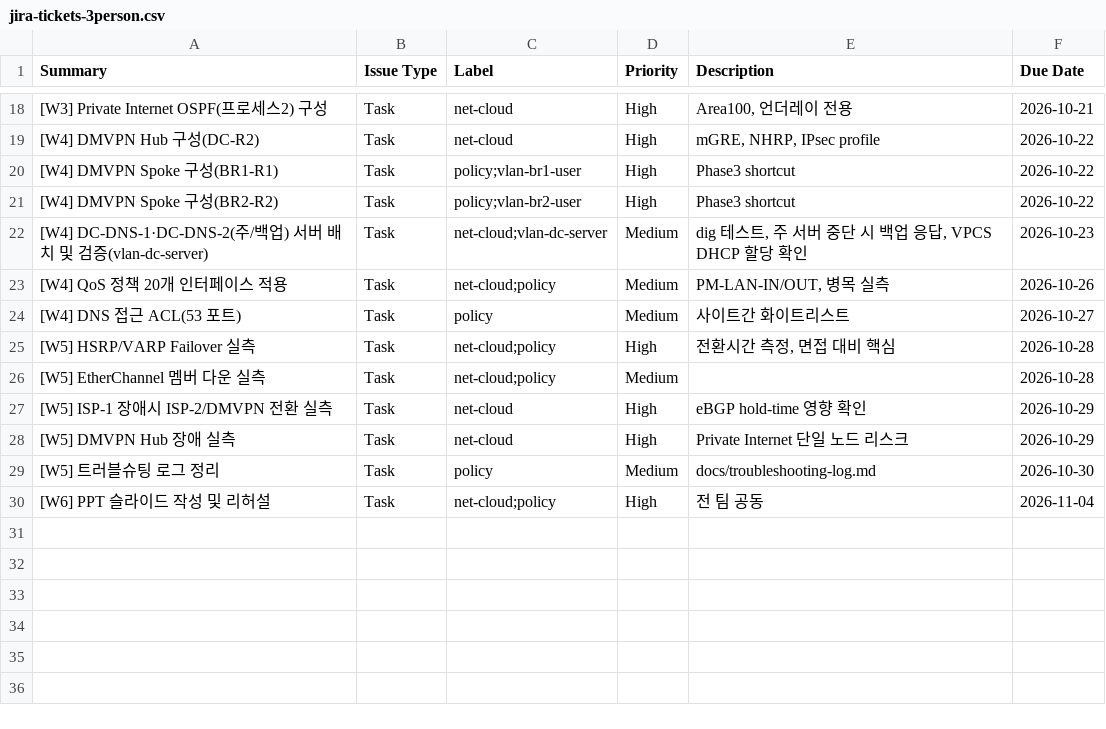
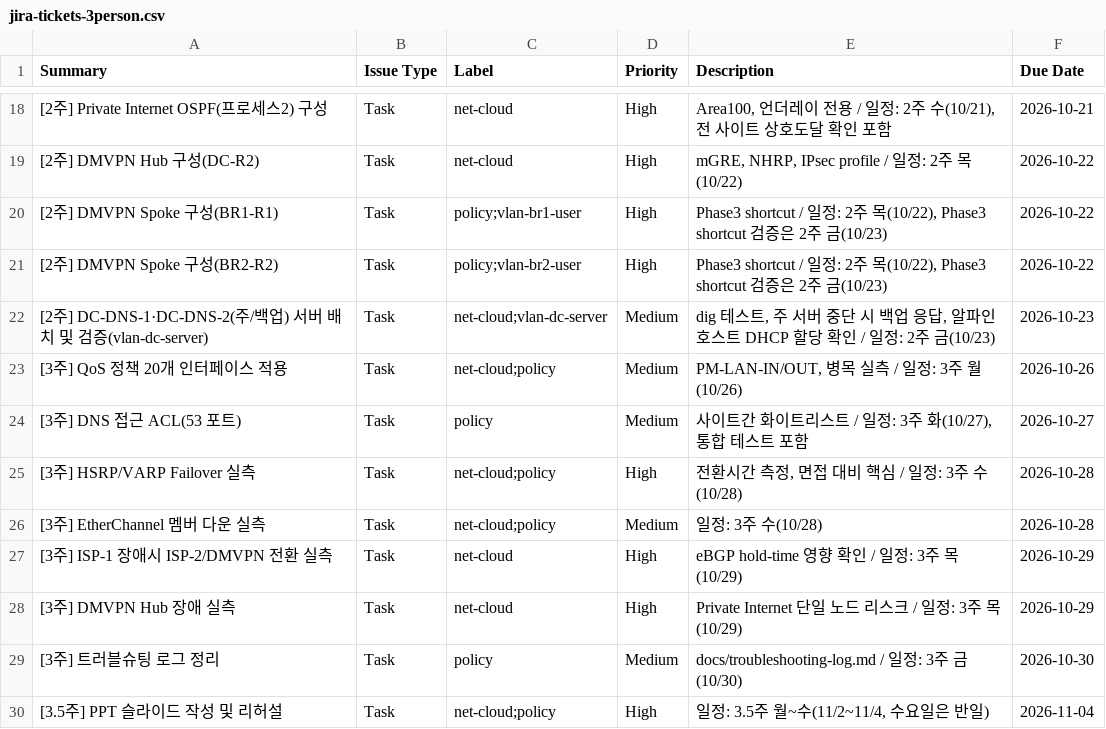
Before and after one commit to KSNAM97/multivendor-wan-dmvpn-mpls-lab, a CSV file: jira/jira-tickets-3person.csv, drawn as a sheet; only a part is shown, gaps mark what is left out; the diff covers the shown part only.

```diff
--- a/jira/jira-tickets-3person.csv
+++ b/jira/jira-tickets-3person.csv
@@ -18,13 +18,13 @@ Summary,Issue Type,Label,Priority,Description,Due Date
-[W3] Private Internet OSPF(프로세스2) 구성,Task,net-cloud,High,"Area100, 언더레이 전용",2026-10-21
-[W4] DMVPN Hub 구성(DC-R2),Task,net-cloud,High,"mGRE, NHRP, IPsec profile",2026-10-22
-[W4] DMVPN Spoke 구성(BR1-R1),Task,policy;vlan-br1-user,High,Phase3 shortcut,2026-10-22
-[W4] DMVPN Spoke 구성(BR2-R2),Task,policy;vlan-br2-user,High,Phase3 shortcut,2026-10-22
-[W4] DC-DNS-1·DC-DNS-2(주/백업) 서버 배치 및 검증(vlan-dc-server),Task,net-cloud;vlan-dc-server,Medium,"dig 테스트, 주 서버 중단 시 백업 응답, VPCS DHCP 할당 확인",2026-10-23
-[W4] QoS 정책 20개 인터페이스 적용,Task,net-cloud;policy,Medium,"PM-LAN-IN/OUT, 병목 실측",2026-10-26
-[W4] DNS 접근 ACL(53 포트),Task,policy,Medium,사이트간 화이트리스트,2026-10-27
-[W5] HSRP/VARP Failover 실측,Task,net-cloud;policy,High,"전환시간 측정, 면접 대비 핵심",2026-10-28
-[W5] EtherChannel 멤버 다운 실측,Task,net-cloud;policy,Medium,,2026-10-28
-[W5] ISP-1 장애시 ISP-2/DMVPN 전환 실측,Task,net-cloud,High,eBGP hold-time 영향 확인,2026-10-29
-[W5] DMVPN Hub 장애 실측,Task,net-cloud,High,Private Internet 단일 노드 리스크,2026-10-29
-[W5] 트러블슈팅 로그 정리,Task,policy,Medium,docs/troubleshooting-log.md,2026-10-30
-[W6] PPT 슬라이드 작성 및 리허설,Task,net-cloud;policy,High,전 팀 공동,2026-11-04
+[2주] Private Internet OSPF(프로세스2) 구성,Task,net-cloud,High,"Area100, 언더레이 전용 / 일정: 2주 수(10/21), 전 사이트 상호도달 확인 포함",2026-10-21
+[2주] DMVPN Hub 구성(DC-R2),Task,net-cloud,High,"mGRE, NHRP, IPsec profile / 일정: 2주 목(10/22)",2026-10-22
+[2주] DMVPN Spoke 구성(BR1-R1),Task,policy;vlan-br1-user,High,"Phase3 shortcut / 일정: 2주 목(10/22), Phase3 shortcut 검증은 2주 금(10/23)",2026-10-22
+[2주] DMVPN Spoke 구성(BR2-R2),Task,policy;vlan-br2-user,High,"Phase3 shortcut / 일정: 2주 목(10/22), Phase3 shortcut 검증은 2주 금(10/23)",2026-10-22
+[2주] DC-DNS-1·DC-DNS-2(주/백업) 서버 배치 및 검증(vlan-dc-server),Task,net-cloud;vlan-dc-server,Medium,"dig 테스트, 주 서버 중단 시 백업 응답, 알파인 호스트 DHCP 할당 확인 / 일정: 2주 금(10/23)",2026-10-23
+[3주] QoS 정책 20개 인터페이스 적용,Task,net-cloud;policy,Medium,"PM-LAN-IN/OUT, 병목 실측 / 일정: 3주 월(10/26)",2026-10-26
+[3주] DNS 접근 ACL(53 포트),Task,policy,Medium,"사이트간 화이트리스트 / 일정: 3주 화(10/27), 통합 테스트 포함",2026-10-27
+[3주] HSRP/VARP Failover 실측,Task,net-cloud;policy,High,"전환시간 측정, 면접 대비 핵심 / 일정: 3주 수(10/28)",2026-10-28
+[3주] EtherChannel 멤버 다운 실측,Task,net-cloud;policy,Medium,일정: 3주 수(10/28),2026-10-28
+[3주] ISP-1 장애시 ISP-2/DMVPN 전환 실측,Task,net-cloud,High,eBGP hold-time 영향 확인 / 일정: 3주 목(10/29),2026-10-29
+[3주] DMVPN Hub 장애 실측,Task,net-cloud,High,Private Internet 단일 노드 리스크 / 일정: 3주 목(10/29),2026-10-29
+[3주] 트러블슈팅 로그 정리,Task,policy,Medium,docs/troubleshooting-log.md / 일정: 3주 금(10/30),2026-10-30
+[3.5주] PPT 슬라이드 작성 및 리허설,Task,net-cloud;policy,High,"일정: 3.5주 월~수(11/2~11/4, 수요일은 반일)",2026-11-04
```
Also changed, not shown: 32 edited cells elsewhere in this file, 39 other files.
